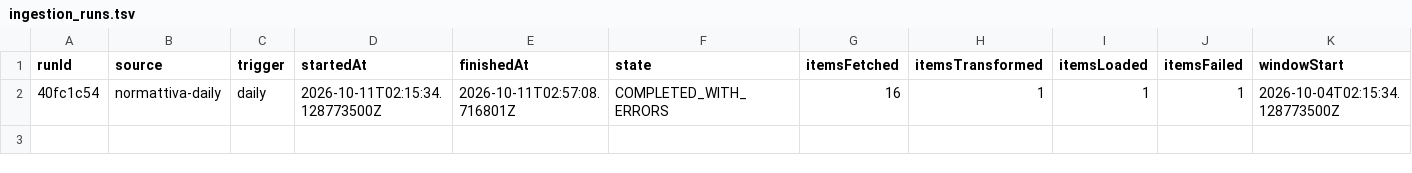
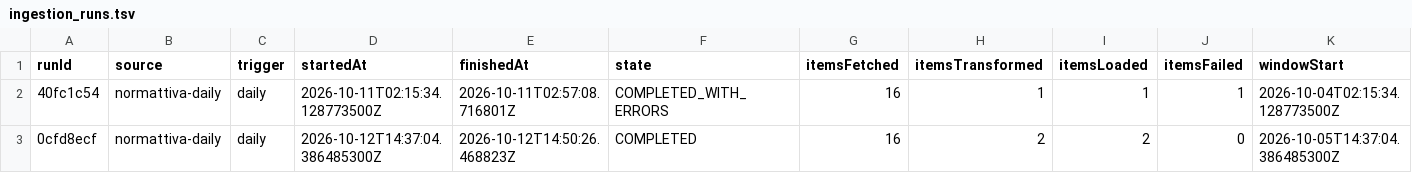
Before and after one commit to arvind088/Crawlar-gazzettaufficial, a TSV file: jena-git-project/data/registry/ingestion_runs.tsv, drawn as a sheet; only a part is shown; rows hold the shown columns only; the diff names each change by its address in the sheet, - before the commit and + after, or states it on an @@ line.

```diff
--- a/jena-git-project/data/registry/ingestion_runs.tsv
+++ b/jena-git-project/data/registry/ingestion_runs.tsv
+row 3: 0cfd8ecf | normattiva-daily | daily | 2026-10-12T14:37:04.386485300Z | 2026-10-12T14:50:26.468823Z | COMPLETED | 16 | 2 | 2 | 0 | 2026-10-05T14:37:04.386485300Z
```
Also changed, not shown: jena-git-project/data/raw/normattiva/manifest.tsv, jena-git-project/data/registry/ingestion_watermarks.tsv.
